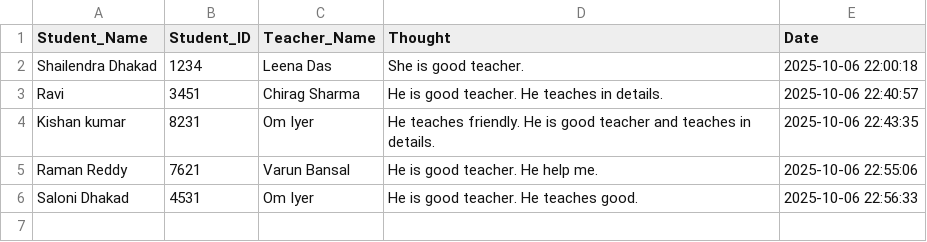
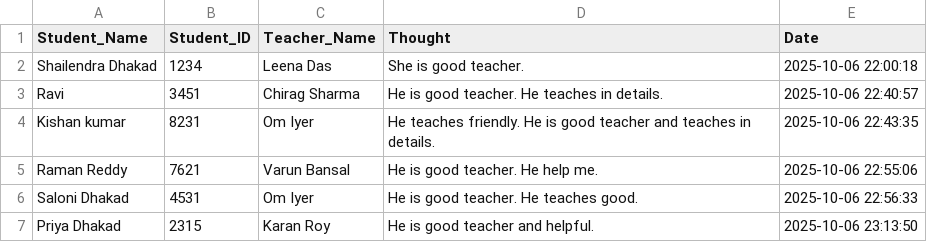
Before and after one commit to dhakarshailendra829/SmartTeacherDashboard, a CSV file: data/student_thoughts.csv, drawn as a sheet.

```diff
--- a/data/student_thoughts.csv
+++ b/data/student_thoughts.csv
@@ -6 +6,2 @@ Raman Reddy,7621,Varun Bansal,He is good teacher. He help me.,2025-10-06 22:55:0
 Saloni Dhakad,4531,Om Iyer,He is good teacher. He teaches good.,2025-10-06 22:56:33
+Priya Dhakad,2315,Karan Roy,He is good teacher and helpful.,2025-10-06 23:13:50
```
Also changed, not shown: data/appointments.csv, 5 other files.
